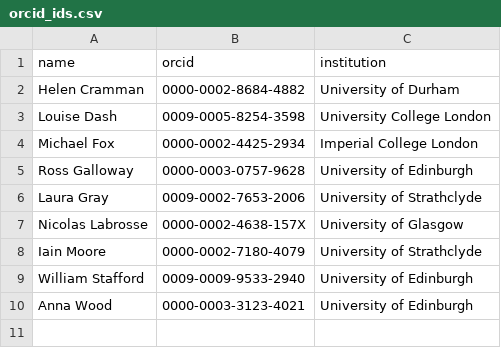
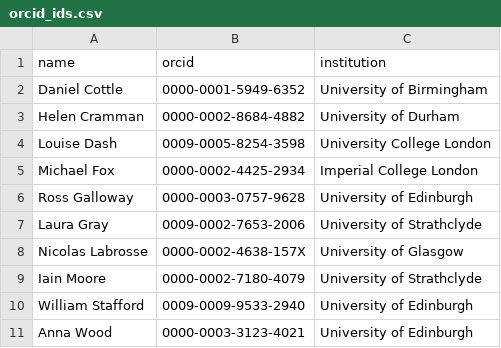
Before and after one commit to nicolaslab/per-he-publications, a CSV file: orcid_ids.csv, drawn as a sheet; the diff names each change by its address in the sheet, - before the commit and + after, or states it on an @@ line.

Commit message:
Update orcid_ids.csv

```diff
--- a/orcid_ids.csv
+++ b/orcid_ids.csv
+row 2: Daniel Cottle | 0000-0001-5949-6352 | University of Birmingham
```
